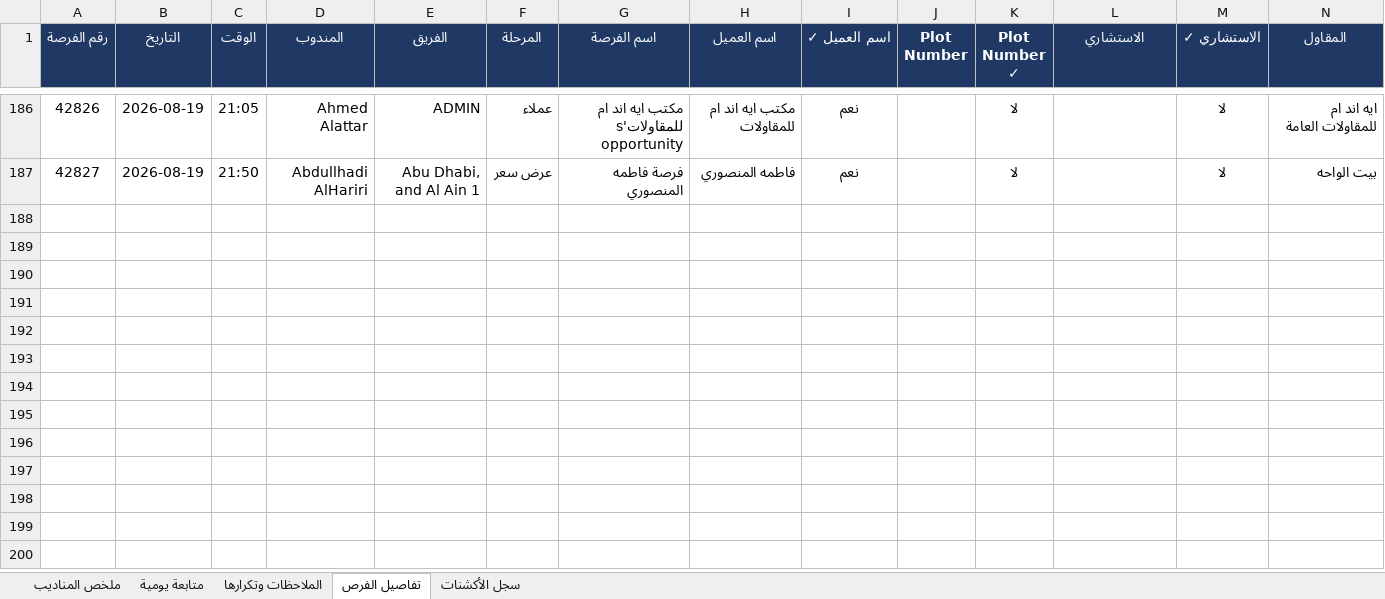
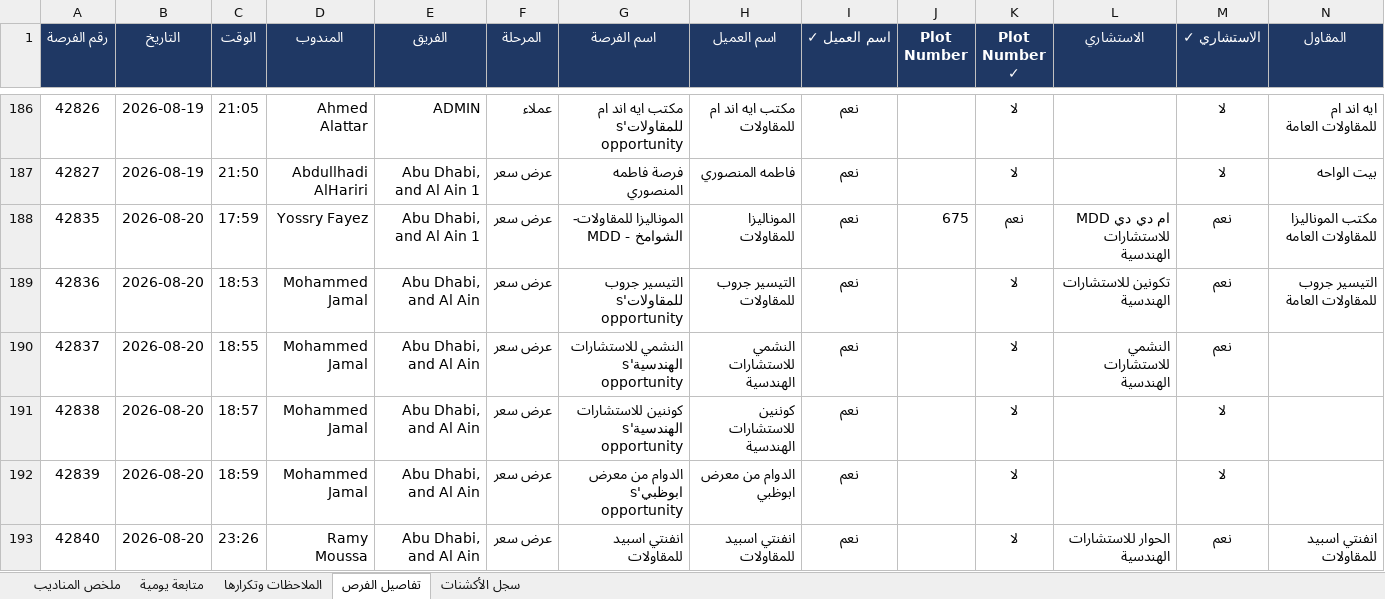
Before and after one commit to smou-lifts/daily, an Excel workbook: report.xlsx, sheet تفاصيل الفرص, drawn as a sheet; only a part is shown, gaps mark what is left out; values as stored, in another font and other column widths than the file's, no borders; charts and pictures and conditional formats not drawn; rows hold the shown columns only; the diff covers the shown part only; the diff names each change by its address in the sheet, - before the commit and + after, or states it on an @@ line.

```diff
--- a/report.xlsx (sheet تفاصيل الفرص)
+++ b/report.xlsx (sheet تفاصيل الفرص)
+row 188: 42835 | 2026-08-20 | 17:59 | Yossry Fayez | Abu Dhabi, and Al Ain 1 | عرض سعر | الموناليزا للمقاولات- الشوامخ - MDD | الموناليزا للمقاولات | نعم | 675 | نعم | MDD ام دي دي للاستشارات الهندسية | نعم | مكتب الموناليزا للمقاولات العامه
+row 189: 42836 | 2026-08-20 | 18:53 | Mohammed Jamal | Abu Dhabi, and Al Ain | عرض سعر | التيسير جروب للمقاولات's opportunity | التيسير جروب للمقاولات | نعم |  | لا | تكونين للاستشارات الهندسية | نعم | التيسير جروب للمقاولات العامة
+row 190: 42837 | 2026-08-20 | 18:55 | Mohammed Jamal | Abu Dhabi, and Al Ain | عرض سعر | النشمي للاستشارات الهندسية's opportunity | النشمي للاستشارات الهندسية | نعم |  | لا | النشمي للاستشارات الهندسية | نعم
+row 191: 42838 | 2026-08-20 | 18:57 | Mohammed Jamal | Abu Dhabi, and Al Ain | عرض سعر | كوننين للاستشارات الهندسية's opportunity | كوننين للاستشارات الهندسية | نعم |  | لا |  | لا
+row 192: 42839 | 2026-08-20 | 18:59 | Mohammed Jamal | Abu Dhabi, and Al Ain | عرض سعر | الدوام من معرض ابوظبي's opportunity | الدوام من معرض ابوظبي | نعم |  | لا |  | لا
+row 193: 42840 | 2026-08-20 | 23:26 | Ramy Moussa | Abu Dhabi, and Al Ain | عرض سعر | انفنتي اسبيد للمقاولات | انفنتي اسبيد للمقاولات | نعم |  | لا | الحوار للاستشارات الهندسية | نعم | انفنتي اسبيد للمقاولات
```
Also changed, not shown: 6 added rows and 6 edited cells elsewhere in this sheet, sheet سجل الأكشنات, sheet الملاحظات وتكرارها, sheet ملخص المناديب, sheet متابعة يومية, formulas that keep their value, 1 other file.
